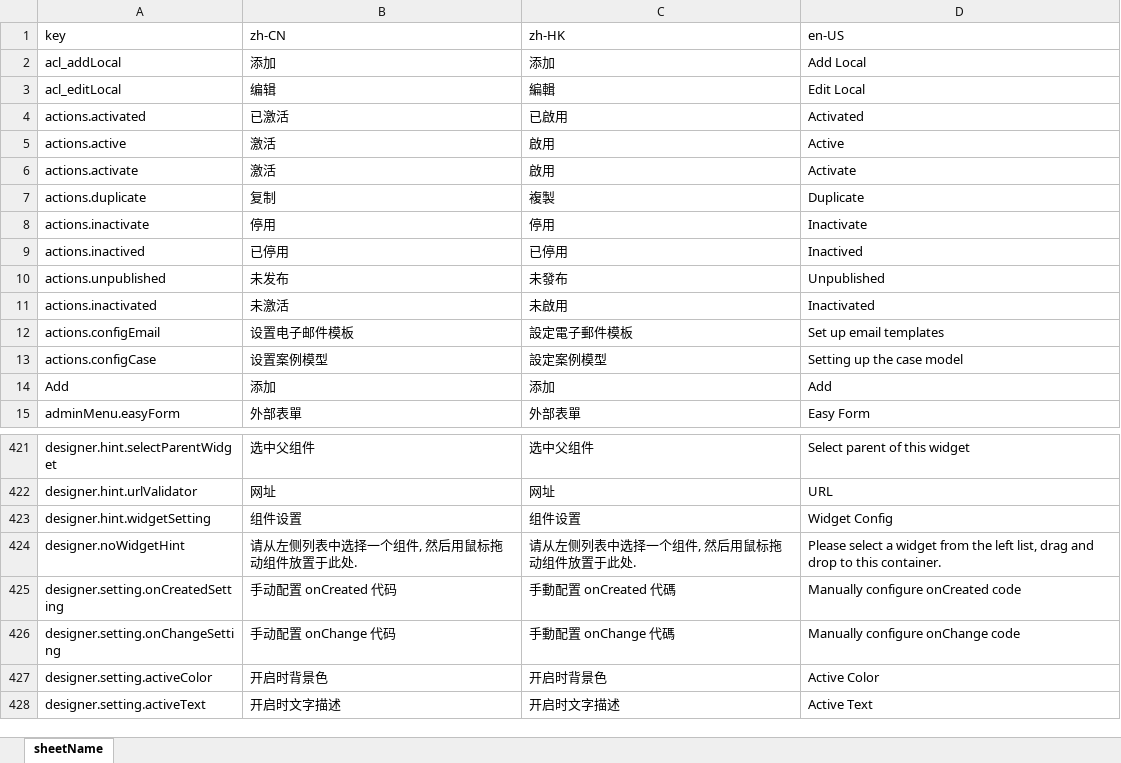
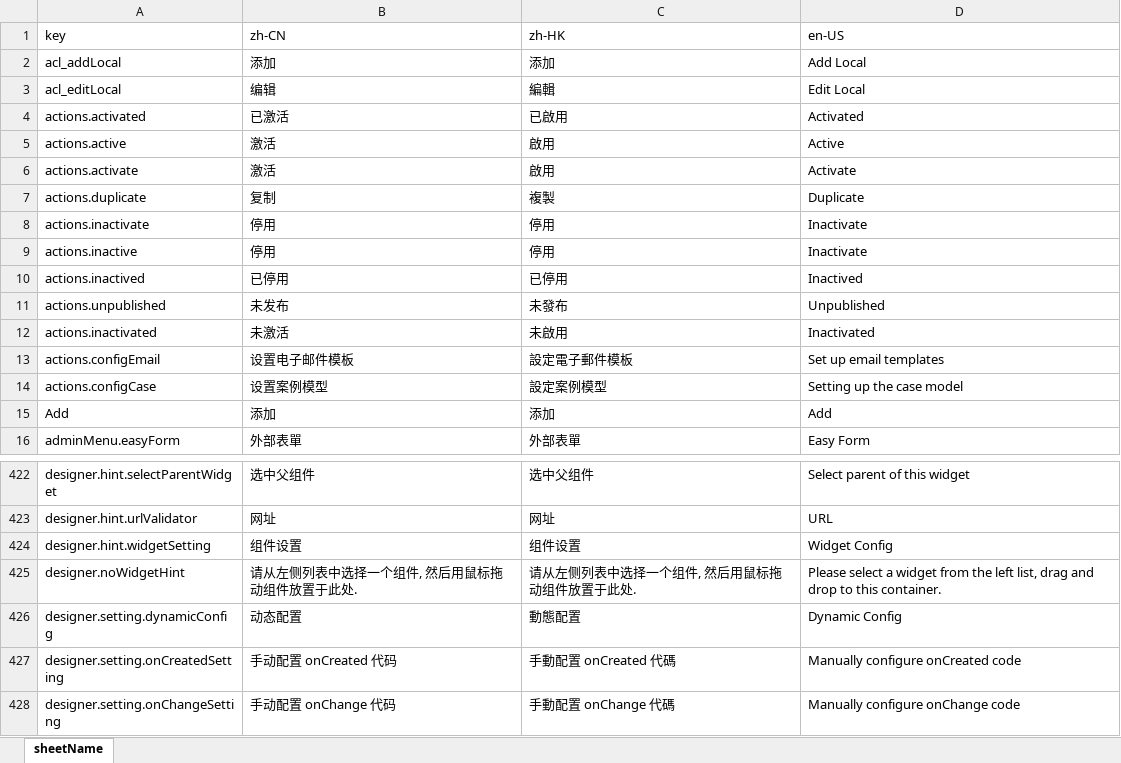
Before and after one commit to hktuto/docpal-v4, an Excel workbook: libraries/deployment/client.xlsx, sheet sheetName, drawn as a sheet; only a part is shown, gaps mark what is left out; the shorter side is filled out with more unchanged rows; values as stored, in another font and other column widths than the file's, no borders; the diff names each change by its address in the sheet, - before the commit and + after, or states it on an @@ line.

Commit message:
language

```diff
--- a/libraries/deployment/client.xlsx (sheet sheetName)
+++ b/libraries/deployment/client.xlsx (sheet sheetName)
+row 9: actions.inactive | 停用 | 停用 | Inactivate
+row 426: designer.setting.dynamicConfig | 动态配置 | 動態配置 | Dynamic Config
```
